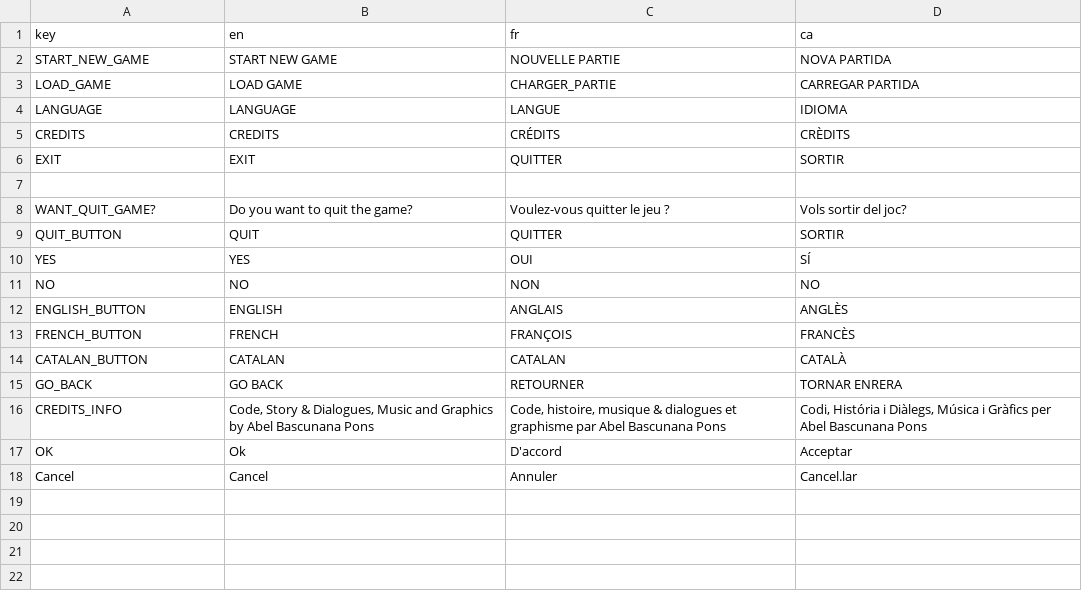
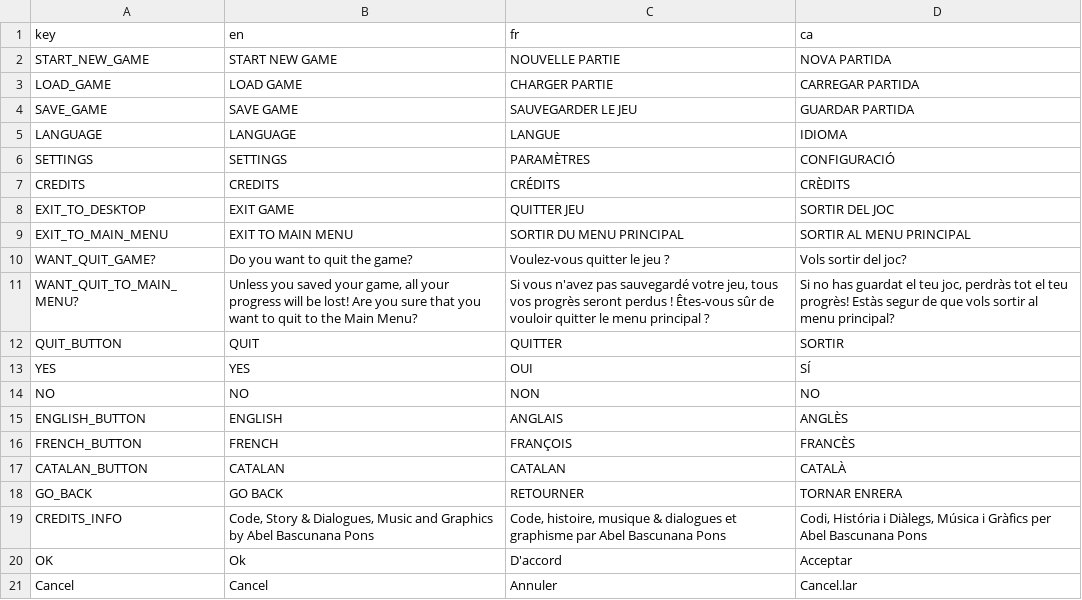
Before and after one commit to abelbascu/visual-novel-the-complex-man, a CSV file: Translations/MenuUITranslations - Sheet1 (1).csv, drawn as a sheet.

Commit message:
- Quit to MainMenu button added with confirmation message. - added some loc keys for SAVE_GAME, SETTINGS, QUIT TO MAIN MENU and confirmation messages - fixed bug where the overlay was still active when going back to main menu and starting a new game so couldn't click on dikalogue box

```diff
--- a/Translations/MenuUITranslations - Sheet1 (1).csv
+++ b/Translations/MenuUITranslations - Sheet1 (1).csv
@@ -2,8 +2,11 @@ key,en,fr,ca
 START_NEW_GAME,START NEW GAME,NOUVELLE PARTIE,NOVA PARTIDA
-LOAD_GAME,LOAD GAME,CHARGER_PARTIE,CARREGAR PARTIDA
+LOAD_GAME,LOAD GAME,CHARGER PARTIE,CARREGAR PARTIDA
+SAVE_GAME,SAVE GAME,SAUVEGARDER LE JEU,GUARDAR PARTIDA
 LANGUAGE,LANGUAGE,LANGUE,IDIOMA
+SETTINGS,SETTINGS,PARAMÈTRES,CONFIGURACIÓ
 CREDITS,CREDITS,CRÉDITS,CRÈDITS
-EXIT,EXIT,QUITTER,SORTIR
-,,,
+EXIT_TO_DESKTOP,EXIT GAME,QUITTER JEU,SORTIR DEL JOC
+EXIT_TO_MAIN_MENU,EXIT TO MAIN MENU,SORTIR DU MENU PRINCIPAL,SORTIR AL MENU PRINCIPAL
 WANT_QUIT_GAME?,Do you want to quit the game?,Voulez-vous quitter le jeu ?,Vols sortir del joc?
+WANT_QUIT_TO_MAIN_MENU?,"Unless you saved your game, all your progress will be lost! Are you sure that you want to quit to the Main Menu?","Si vous n'avez pas sauvegardé votre jeu, tous vos progrès seront perdus ! Êtes-vous sûr de vouloir quitter le menu principal ?","Si no has guardat el teu joc, perdràs tot el teu progrès! Estàs segur de que vols sortir al menu principal?"
 QUIT_BUTTON,QUIT,QUITTER,SORTIR
```
Also changed, not shown: 7 other files.
